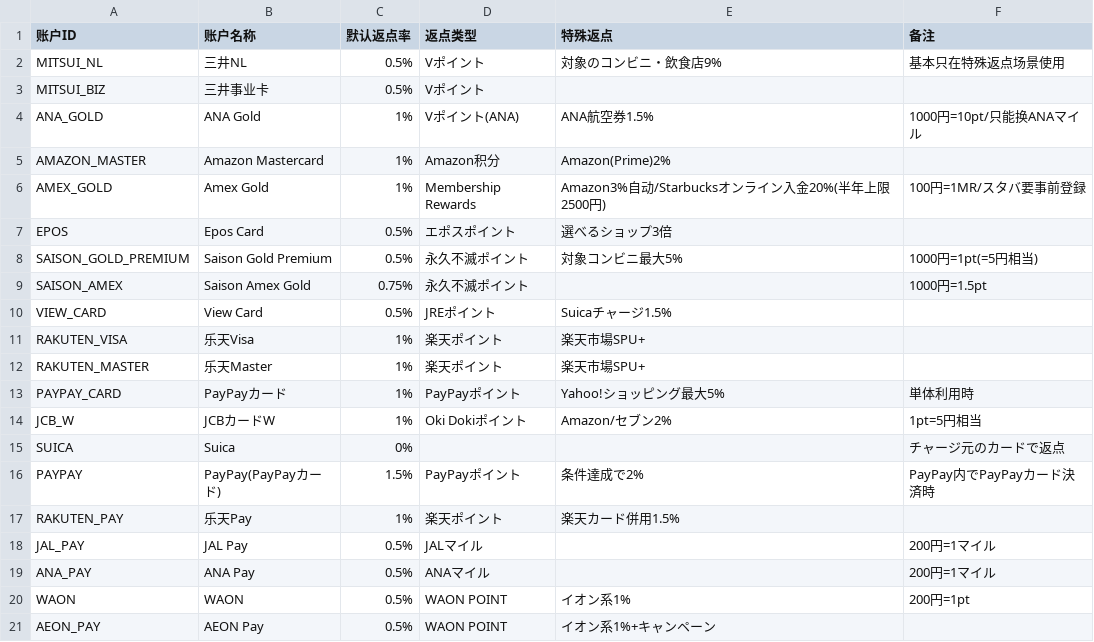
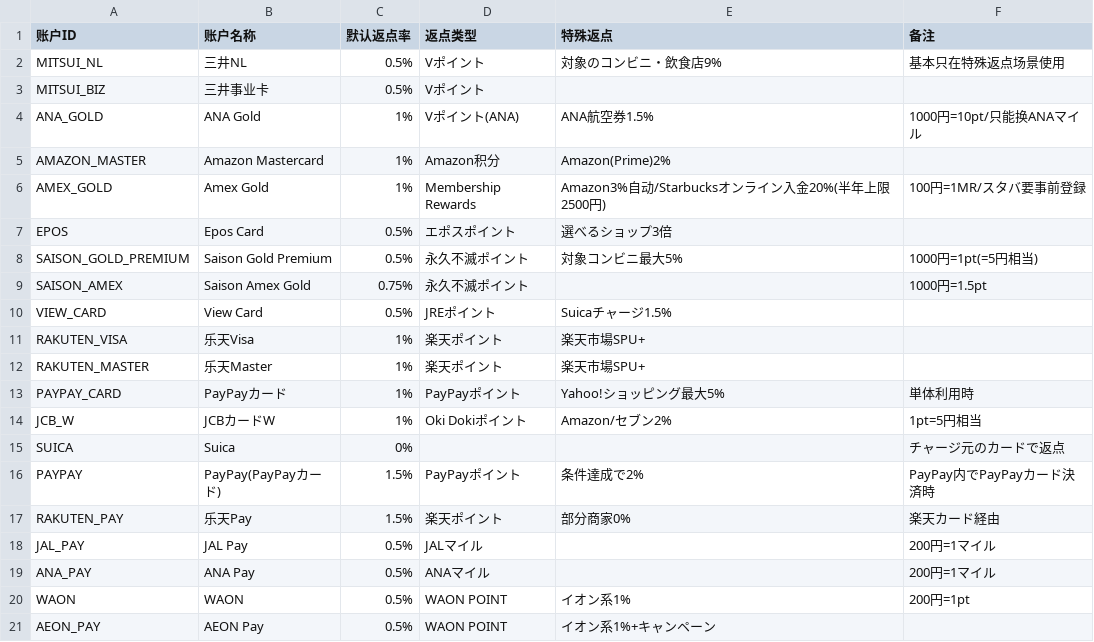
Before and after one commit to liupeiming600/accounting, a CSV file: config/reward_rates.csv, drawn as a sheet.

```diff
--- a/config/reward_rates.csv
+++ b/config/reward_rates.csv
@@ -16,3 +16,3 @@ SUICA,Suica,0%,,,チャージ元のカードで返点
 PAYPAY,PayPay(PayPayカード),1.5%,PayPayポイント,条件達成で2%,PayPay内でPayPayカード決済時
-RAKUTEN_PAY,乐天Pay,1%,楽天ポイント,楽天カード併用1.5%,
+RAKUTEN_PAY,乐天Pay,1.5%,楽天ポイント,部分商家0%,楽天カード経由
 JAL_PAY,JAL Pay,0.5%,JALマイル,,200円=1マイル
```
Also changed, not shown: accounts/balances.csv, accounts/transactions/2025-12.csv, 4 other files.
